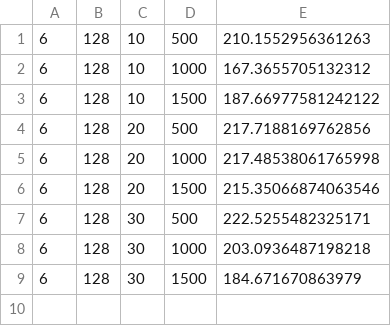
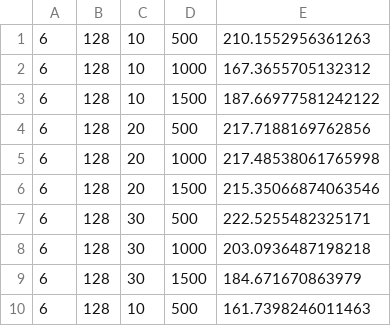
Before and after one commit to braindecoding/dgmm, a CSV file: FID_Results.csv, drawn as a sheet.

```diff
--- a/FID_Results.csv
+++ b/FID_Results.csv
@@ -9 +9,2 @@
 6,128,30,1500,184.671670863979
+6,128,10,500,161.7398246011463
```
Also changed, not shown: 23 other files.
